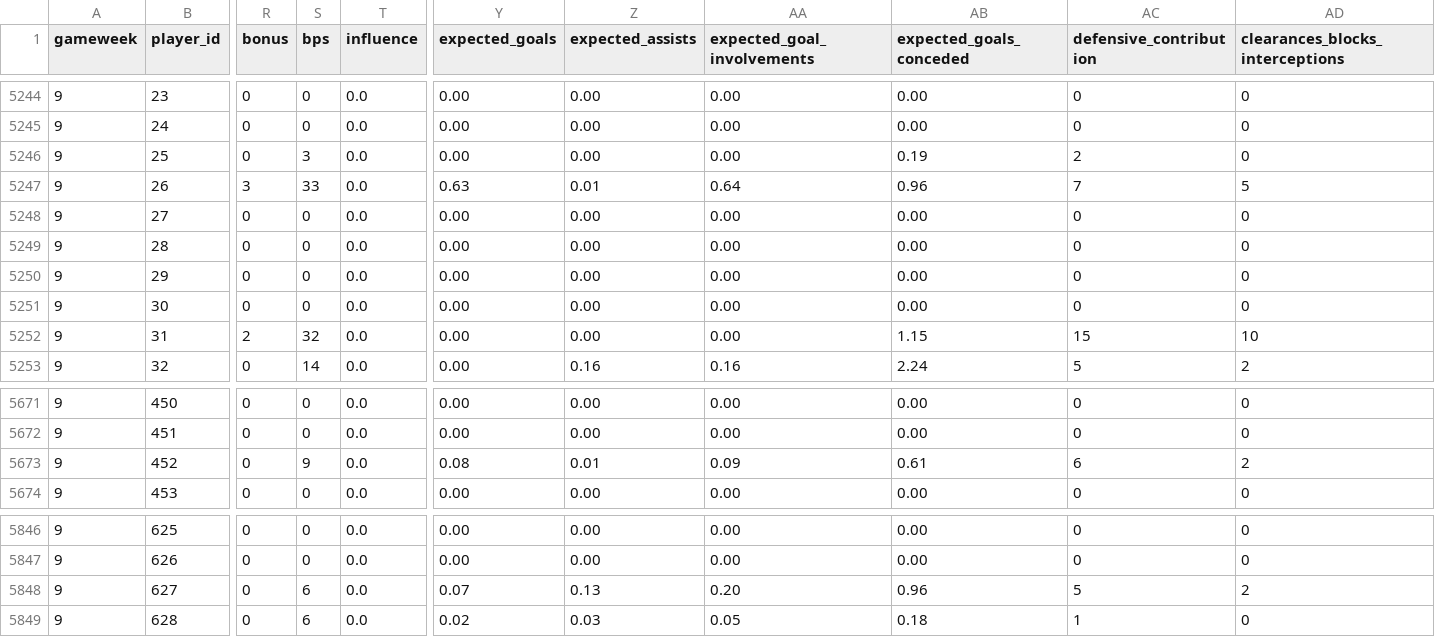
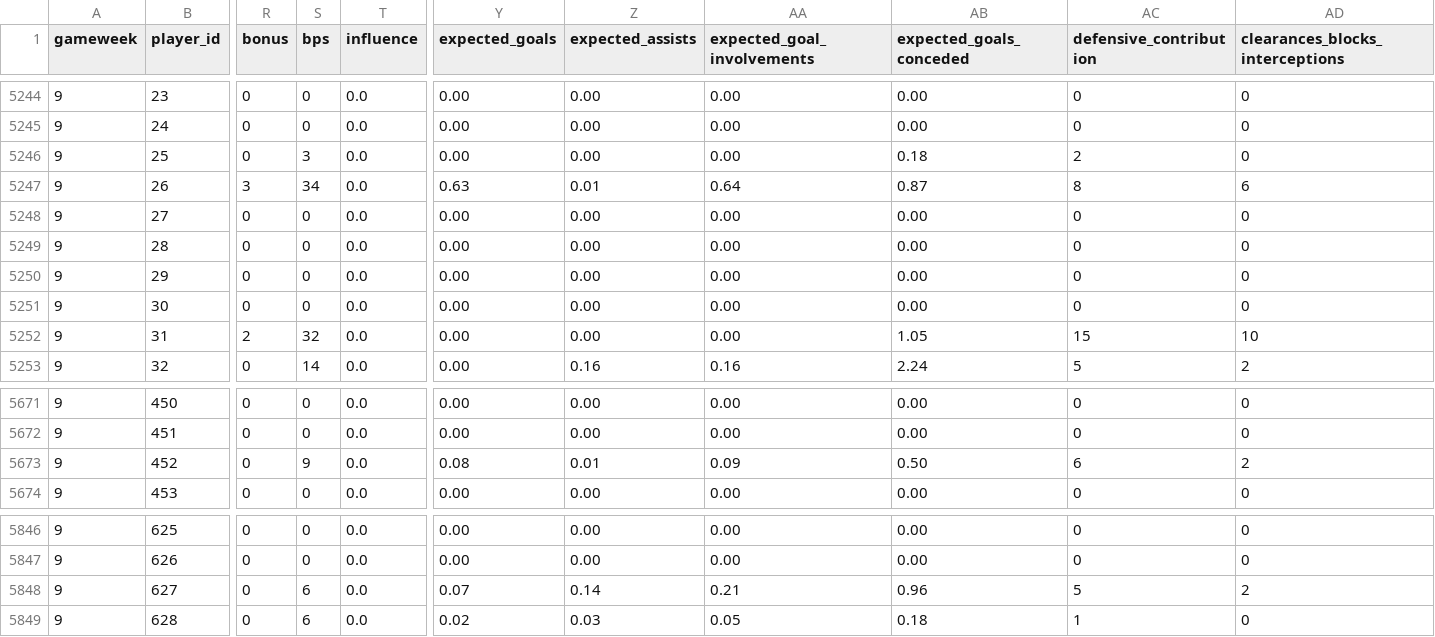
Before and after one commit to tametheboardgame/fpl-data-model, a CSV file: data/chatgpt/player_gameweeks.csv, drawn as a sheet; only a part is shown, gaps mark what is left out; the diff covers the shown part only; the diff names each change by its address in the sheet, - before the commit and + after, or states it on an @@ line.

```diff
--- a/data/chatgpt/player_gameweeks.csv
+++ b/data/chatgpt/player_gameweeks.csv
-AB5246 (expected_goals_conceded): 0.19
+AB5246 (expected_goals_conceded): 0.18
-S5247 (bps): 33
+S5247 (bps): 34
-AB5247 (expected_goals_conceded): 0.96
+AB5247 (expected_goals_conceded): 0.87
-AC5247 (defensive_contribution): 7
+AC5247 (defensive_contribution): 8
-AD5247 (clearances_blocks_interceptions): 5
+AD5247 (clearances_blocks_interceptions): 6
-AB5252 (expected_goals_conceded): 1.15
+AB5252 (expected_goals_conceded): 1.05
-AB5673 (expected_goals_conceded): 0.61
+AB5673 (expected_goals_conceded): 0.50
-Z5848 (expected_assists): 0.13
+Z5848 (expected_assists): 0.14
-AA5848 (expected_goal_involvements): 0.20
+AA5848 (expected_goal_involvements): 0.21
```
Also changed, not shown: 62 edited cells elsewhere in this file, data/chatgpt/players.csv, 9 other files.
